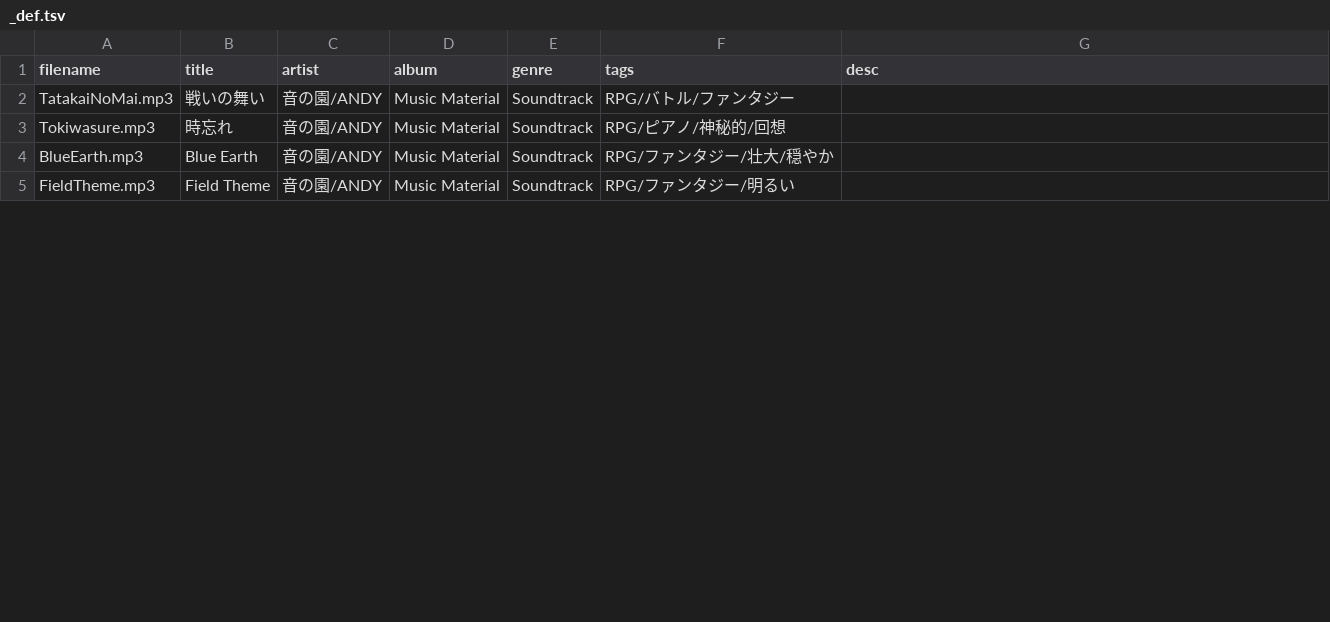
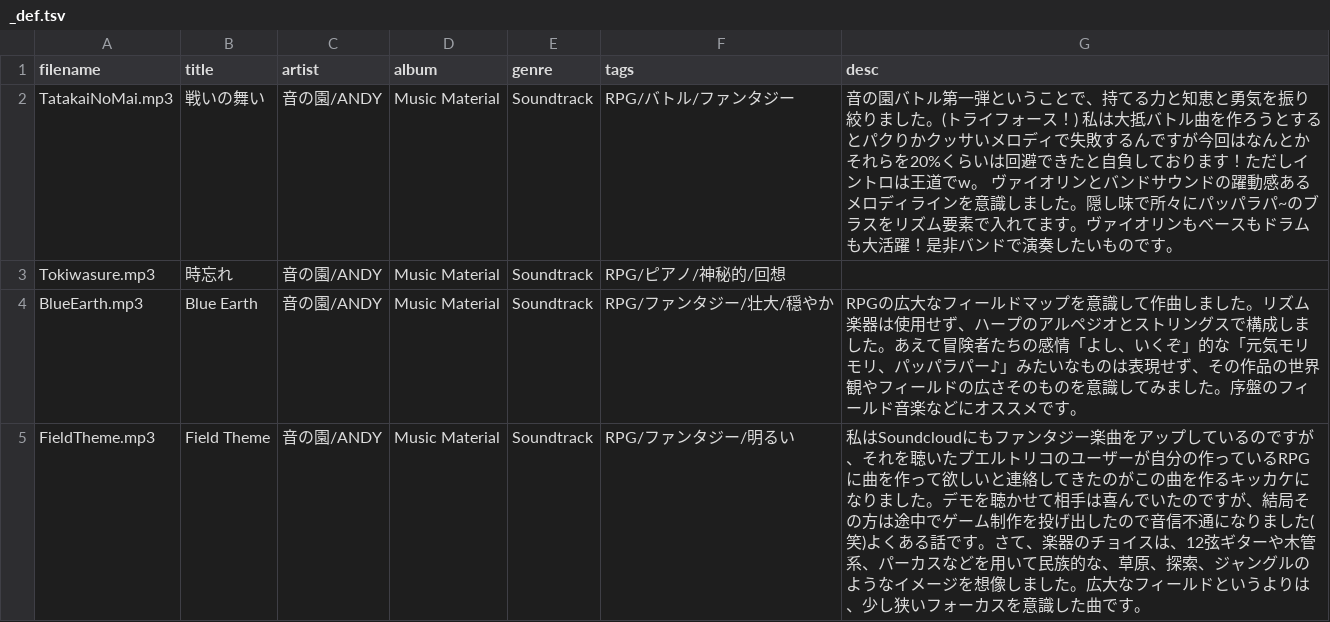
Before and after one commit to syon/tunes, a TSV file: public/tracklists/_def.tsv, drawn as a sheet; only a part is shown; the diff covers the shown part only.

```diff
--- a/public/tracklists/_def.tsv
+++ b/public/tracklists/_def.tsv
@@ -1,5 +1,5 @@
 filename	title	artist	album	genre	tags	desc
-TatakaiNoMai.mp3	戦いの舞い	音の園/ANDY	Music Material	Soundtrack	RPG/バトル/ファンタジー
+TatakaiNoMai.mp3	戦いの舞い	音の園/ANDY	Music Material	Soundtrack	RPG/バトル/ファンタジー	音の園バトル第一弾ということで、持てる力と知恵と勇気を振り絞りました。(トライフォース！) 私は大抵バトル曲を作ろうとするとパクりかクッサいメロディで失敗するんですが今回はなんとかそれらを20%くらいは回避できたと自負しております！ただしイントロは王道でw。 ヴァイオリンとバンドサウンドの躍動感あるメロディラインを意識しました。隠し味で所々にパッパラパ~のブラスをリズム要素で入れてます。ヴァイオリンもベースもドラムも大活躍！是非バンドで演奏したいものです。
 Tokiwasure.mp3	時忘れ	音の園/ANDY	Music Material	Soundtrack	RPG/ピアノ/神秘的/回想
-BlueEarth.mp3	Blue Earth	音の園/ANDY	Music Material	Soundtrack	RPG/ファンタジー/壮大/穏やか
-FieldTheme.mp3	Field Theme	音の園/ANDY	Music Material	Soundtrack	RPG/ファンタジー/明るい
+BlueEarth.mp3	Blue Earth	音の園/ANDY	Music Material	Soundtrack	RPG/ファンタジー/壮大/穏やか	RPGの広大なフィールドマップを意識して作曲しました。リズム楽器は使用せず、ハープのアルペジオとストリングスで構成しました。あえて冒険者たちの感情「よし、いくぞ」的な「元気モリモリ、パッパラパー♪」みたいなものは表現せず、その作品の世界観やフィールドの広さそのものを意識してみました。序盤のフィールド音楽などにオススメです。
+FieldTheme.mp3	Field Theme	音の園/ANDY	Music Material	Soundtrack	RPG/ファンタジー/明るい	私はSoundcloudにもファンタジー楽曲をアップしているのですが、それを聴いたプエルトリコのユーザーが自分の作っているRPGに曲を作って欲しいと連絡してきたのがこの曲を作るキッカケになりました。デモを聴かせて相手は喜んでいたのですが、結局その方は途中でゲーム制作を投げ出したので音信不通になりました(笑)よくある話です。さて、楽器のチョイスは、12弦ギターや木管系、パーカスなどを用いて民族的な、草原、探索、ジャングルのようなイメージを想像しました。広大なフィールドというよりは、少し狭いフォーカスを意識した曲です。
```
Also changed, not shown: 2 added rows and 10 edited cells elsewhere in this file, 10 other files.
